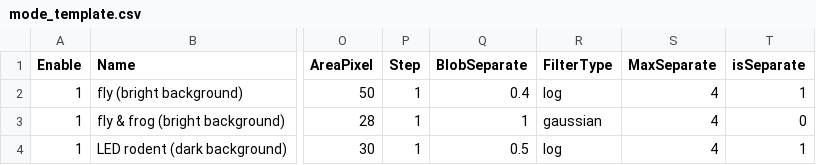
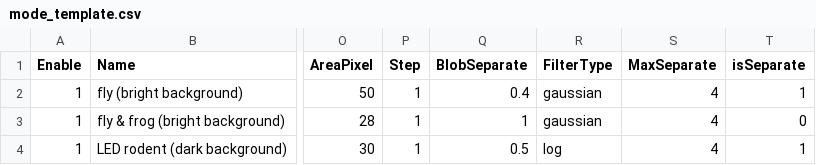
Before and after one commit to takuto-okuno-t5/tpro, a CSV file: TPro/etc/mode_template.csv, drawn as a sheet; only a part is shown, gaps mark what is left out; the diff names each change by its address in the sheet, - before the commit and + after, or states it on an @@ line.

Commit message:
fixed config compatibility bug. changed mode_template (default detect algorithm)

```diff
--- a/TPro/etc/mode_template.csv
+++ b/TPro/etc/mode_template.csv
-R2 (FilterType): log
+R2 (FilterType): gaussian
```
Also changed, not shown: 1 other file.
